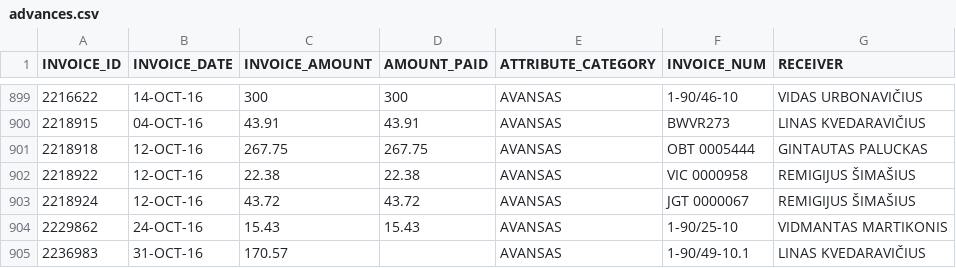
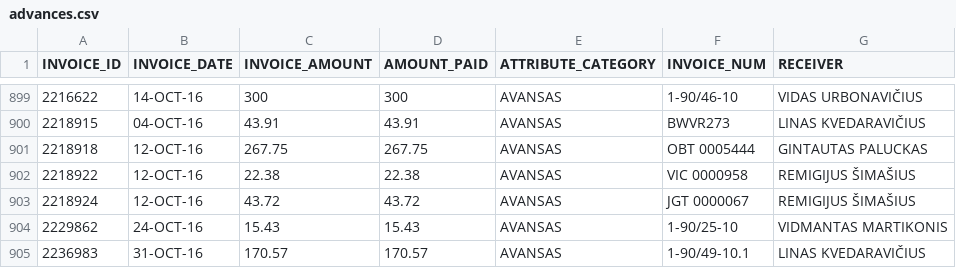
Before and after one commit to vilnius/taryba, a CSV file: expenses/advances.csv, drawn as a sheet; only a part is shown, gaps mark what is left out.

```diff
--- a/expenses/advances.csv
+++ b/expenses/advances.csv
@@ -904,2 +904,2 @@ INVOICE_ID,INVOICE_DATE,INVOICE_AMOUNT,AMOUNT_PAID,ATTRIBUTE_CATEGORY,INVOICE_NU
 2229862,24-OCT-16,15.43,15.43,AVANSAS,1-90/25-10,"VIDMANTAS MARTIKONIS"
-2236983,31-OCT-16,170.57,,AVANSAS,1-90/49-10.1,"LINAS KVEDARAVIČIUS"
+2236983,31-OCT-16,170.57,170.57,AVANSAS,1-90/49-10.1,"LINAS KVEDARAVIČIUS"
```
Also changed, not shown: data/meeting_groups.csv, data/meetings.csv, 3 other files.
